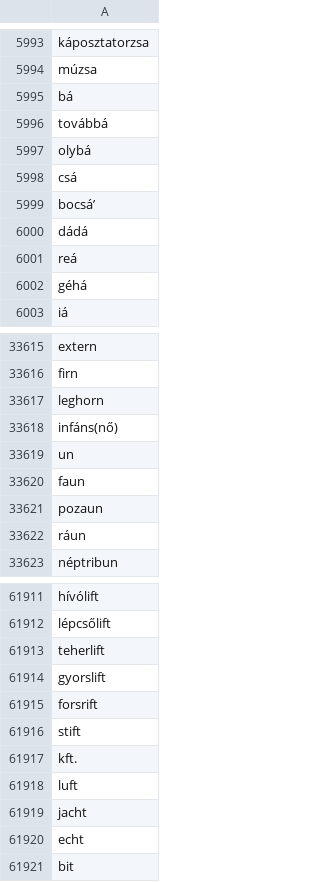
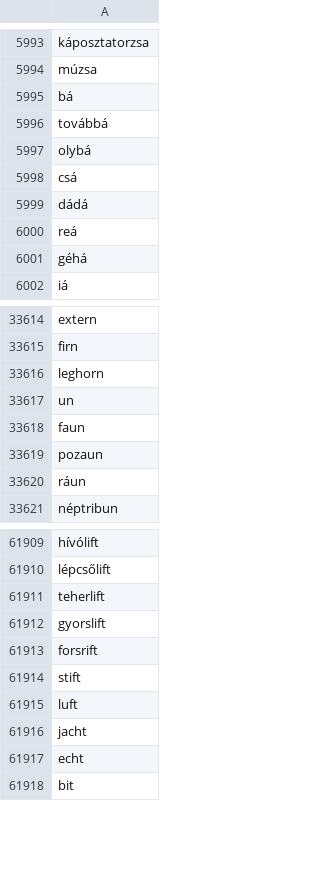
Before and after one commit to gouskova/transcribers, a CSV file: hungarian/preparation/hun_wordlist.csv, drawn as a sheet; only a part is shown, gaps mark what is left out; the diff names each change by its address in the sheet, - before the commit and + after, or states it on an @@ line.

Commit message:
without non-letters part1
new wordlist, without words with '( )' or '.'

```diff
--- a/hungarian/preparation/hun_wordlist.csv
+++ b/hungarian/preparation/hun_wordlist.csv
-row 5999: bocsá’
-row 33618: infáns(nő)
-row 61917: kft.
```
